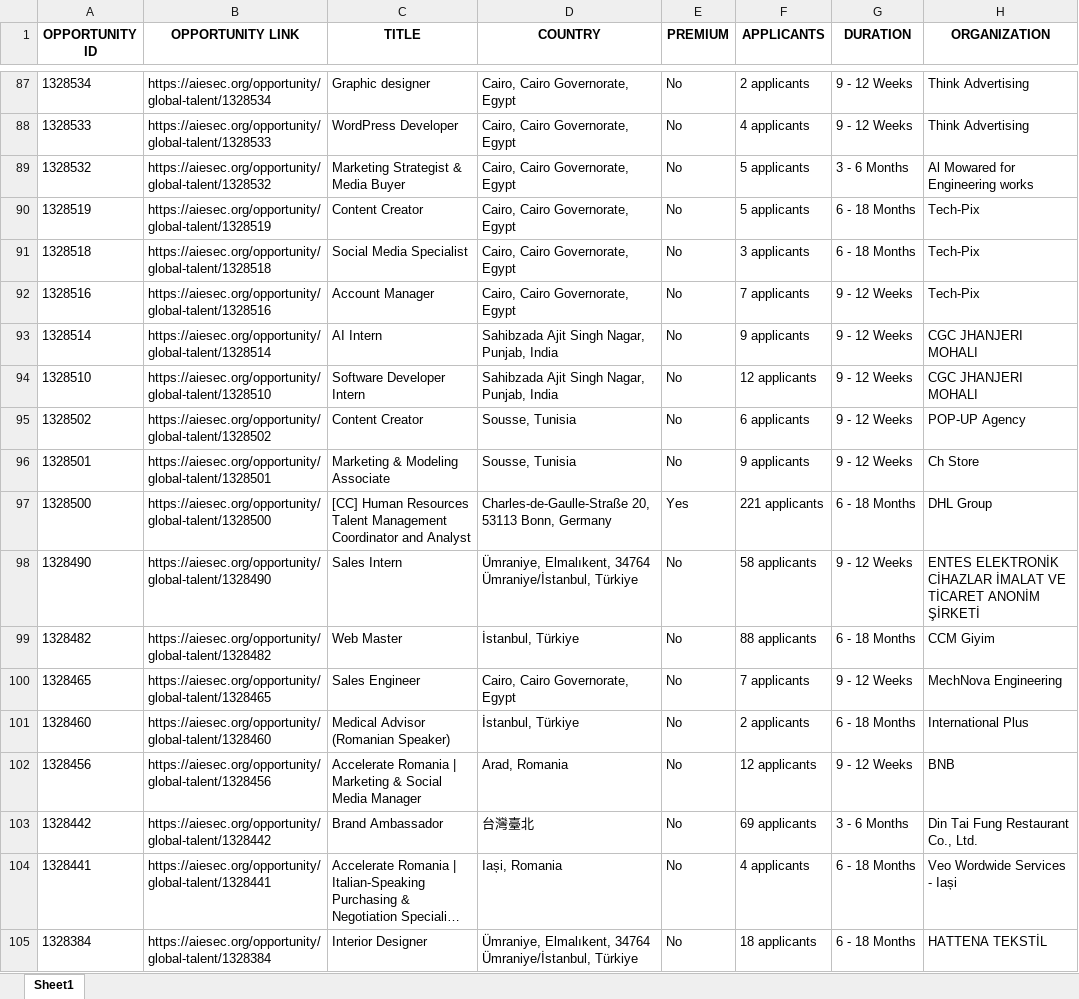
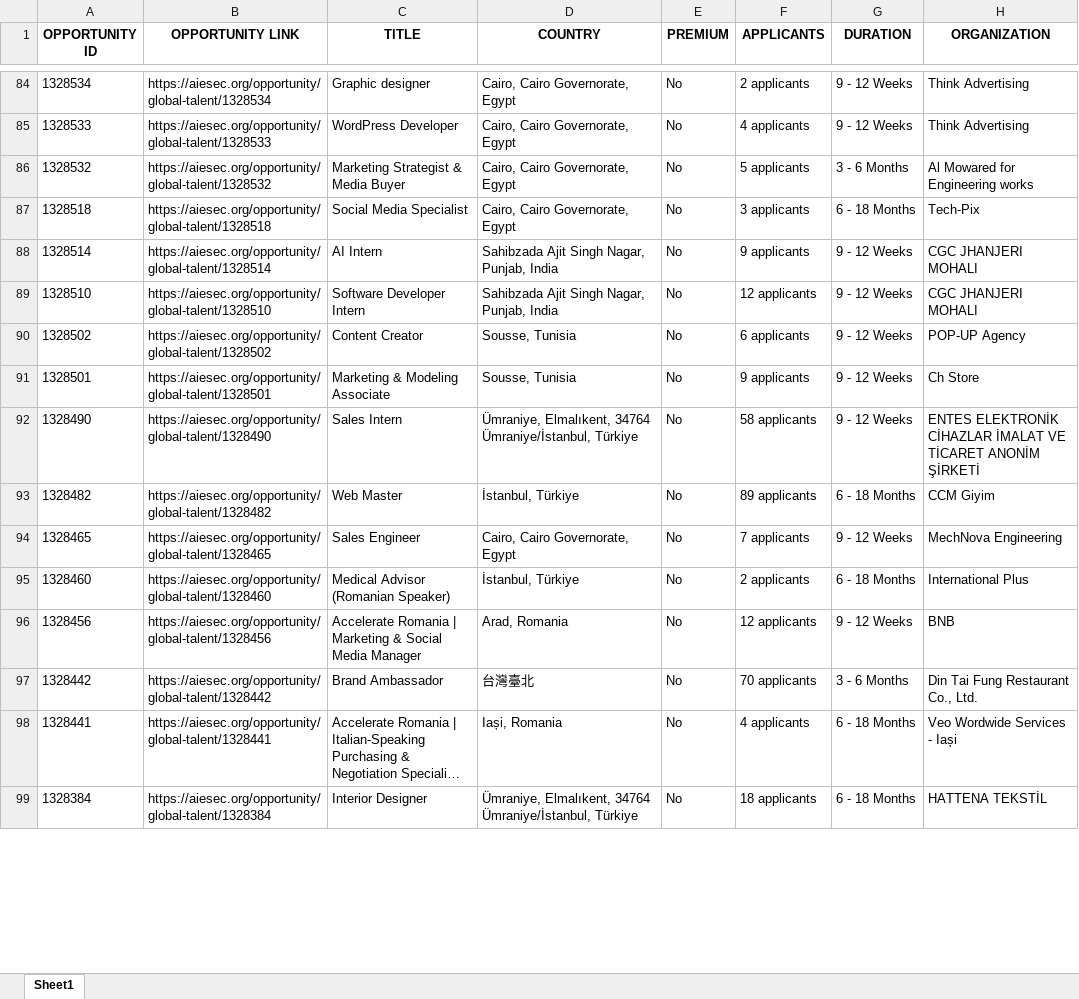
Before and after one commit to IbrahiimHassan/AIESEC_GUC, an Excel workbook: Today.xlsx, sheet Sheet1, drawn as a sheet; only a part is shown, gaps mark what is left out; long unchanged cells end in …; values as stored, in another font and other column widths than the file's, no borders; removed rows and columns are numbered as before the commit, all else as after; the diff covers the shown part only; the diff names each change by its address in the sheet, - before the commit and + after, or states it on an @@ line.

```diff
--- a/Today.xlsx (sheet Sheet1)
+++ b/Today.xlsx (sheet Sheet1)
-row 90: 1328519 | https://aiesec.org/opportunity/global-talent/1328519 | Content Creator | Cairo, Cairo Governorate, Egypt | No | 5 applicants | 6 - 18 Months | Tech-Pix
-row 92: 1328516 | https://aiesec.org/opportunity/global-talent/1328516 | Account Manager | Cairo, Cairo Governorate, Egypt | No | 7 applicants | 9 - 12 Weeks | Tech-Pix
-row 97: 1328500 | https://aiesec.org/opportunity/global-talent/1328500 | [CC] Human Resources Talent Management Coordinator and Analyst | Charles-de-Gaulle-Straße 20, 53113 Bonn, Germany | Yes | 221 applicants | 6 - 18 Months | DHL Group
-F93 (APPLICANTS): 88 applicants
+F93 (APPLICANTS): 89 applicants
-F97 (APPLICANTS): 69 applicants
+F97 (APPLICANTS): 70 applicants
```
Also changed, not shown: 12 added rows, 10 removed rows, 2 moved rows and 99 edited cells elsewhere in this sheet, New.xlsx, 1 other file.
